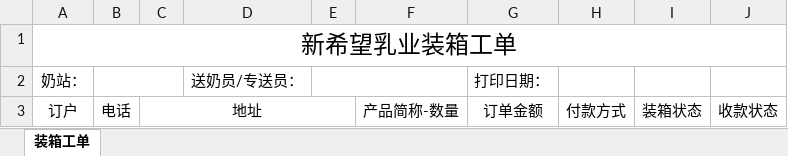
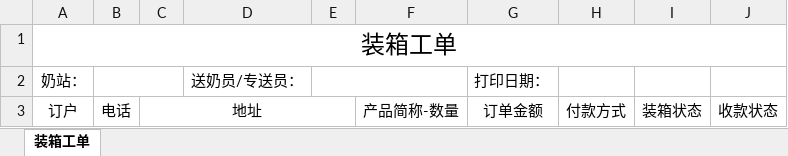
Before and after one commit to gongnol/nhry-platform, an Excel workbook: NhryService/src/main/webapp/report/template/MilkBoxTemplate.xlsx, sheet 装箱工单, drawn as a sheet; values as stored, in another font and other column widths than the file's, no borders; the diff names each change by its address in the sheet, - before the commit and + after, or states it on an @@ line.

```diff
--- a/NhryService/src/main/webapp/report/template/MilkBoxTemplate.xlsx (sheet 装箱工单)
+++ b/NhryService/src/main/webapp/report/template/MilkBoxTemplate.xlsx (sheet 装箱工单)
-A1: 新希望乳业装箱工单
+A1: 装箱工单
```
Also changed, not shown: NhryService/src/main/webapp/report/template/DeliverMilkTemplate.xlsx, NhryService/src/main/webapp/report/template/NewDeliverMilkTemplate.xlsx.
